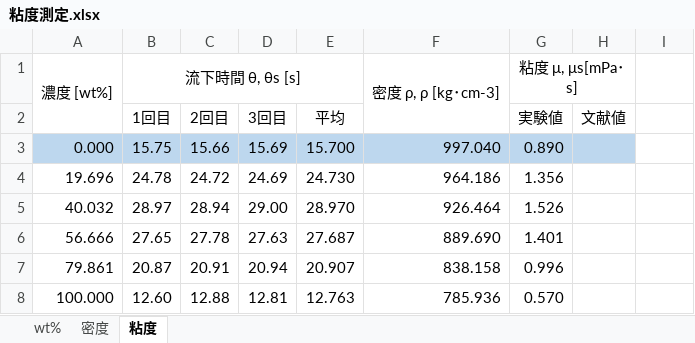
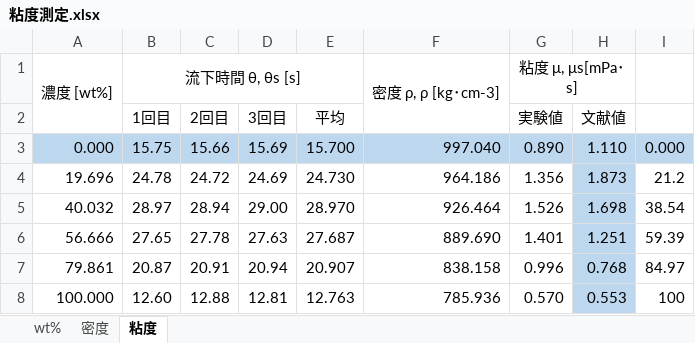
Before and after one commit to nami-minami/experimental-data, an Excel workbook: chemical-engineering/viscosity/粘度測定.xlsx, sheet 粘度, drawn as a sheet; values as stored, in another font and other column widths than the file's, no borders; charts and pictures not drawn; the diff names each change by its address in the sheet, - before the commit and + after, or states it on an @@ line.

```diff
--- a/chemical-engineering/viscosity/粘度測定.xlsx (sheet 粘度)
+++ b/chemical-engineering/viscosity/粘度測定.xlsx (sheet 粘度)
-H3 (文献値): (empty)
+H3 (文献値): 1.110
-I3: (empty)
+I3: 0.000
-I3 fill: none
+I3 fill: #BDD7EE
-H4 (文献値): (empty)
+H4 (文献値): 1.873
-H4:H8 fill: none
+H4:H8 fill: #BDD7EE
-I4: (empty)
+I4: 21.2
-H5 (文献値): (empty)
+H5 (文献値): 1.698
-I5: (empty)
+I5: 38.54
-H6 (文献値): (empty)
+H6 (文献値): 1.251
-I6: (empty)
+I6: 59.39
-H7 (文献値): (empty)
+H7 (文献値): 0.768
-I7: (empty)
+I7: 84.97
-H8 (文献値): (empty)
+H8 (文献値): 0.553
-I8: (empty)
+I8: 100
```
Also changed, not shown: charts or pictures, 2 other files.
